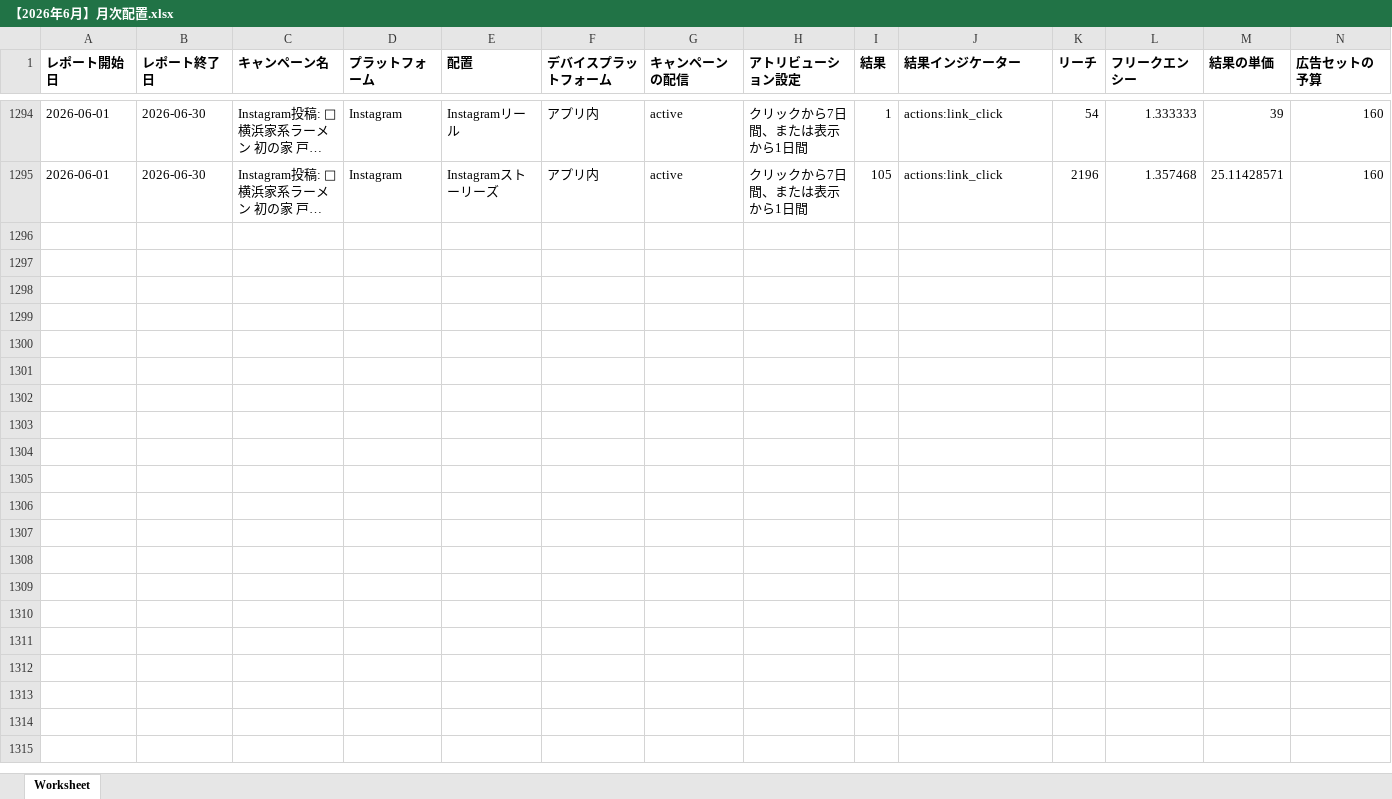
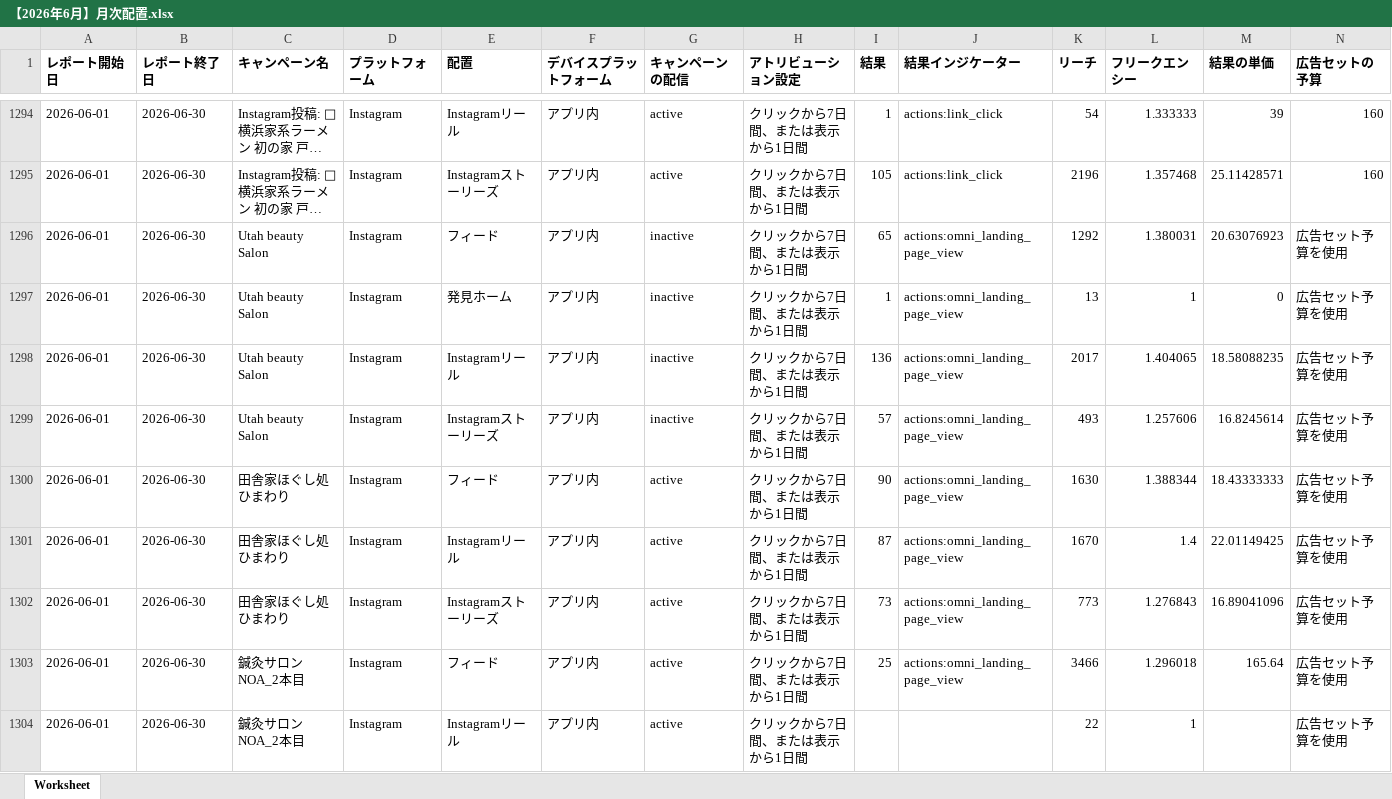
Before and after one commit to natsuko-teramoto/meta-report-app, an Excel workbook: data/monthly_place/【2026年6月】月次配置.xlsx, sheet Worksheet, drawn as a sheet; only a part is shown, gaps mark what is left out; long unchanged cells end in …; values as stored, in another font and other column widths than the file's, no borders; rows hold the shown columns only; the diff covers the shown part only; the diff names each change by its address in the sheet, - before the commit and + after, or states it on an @@ line.

```diff
--- a/data/monthly_place/【2026年6月】月次配置.xlsx (sheet Worksheet)
+++ b/data/monthly_place/【2026年6月】月次配置.xlsx (sheet Worksheet)
+row 1296: 2026-06-01 | 2026-06-30 | Utah beauty Salon | Instagram | フィード | アプリ内 | inactive | クリックから7日間、または表示から1日間 | 65 | actions:omni_landing_page_view | 1292 | 1.380031 | 20.63076923 | 広告セット予算を使用
+row 1297: 2026-06-01 | 2026-06-30 | Utah beauty Salon | Instagram | 発見ホーム | アプリ内 | inactive | クリックから7日間、または表示から1日間 | 1 | actions:omni_landing_page_view | 13 | 1 | 0 | 広告セット予算を使用
+row 1298: 2026-06-01 | 2026-06-30 | Utah beauty Salon | Instagram | Instagramリール | アプリ内 | inactive | クリックから7日間、または表示から1日間 | 136 | actions:omni_landing_page_view | 2017 | 1.404065 | 18.58088235 | 広告セット予算を使用
+row 1299: 2026-06-01 | 2026-06-30 | Utah beauty Salon | Instagram | Instagramストーリーズ | アプリ内 | inactive | クリックから7日間、または表示から1日間 | 57 | actions:omni_landing_page_view | 493 | 1.257606 | 16.8245614 | 広告セット予算を使用
+row 1300: 2026-06-01 | 2026-06-30 | 田舎家ほぐし処 ひまわり | Instagram | フィード | アプリ内 | active | クリックから7日間、または表示から1日間 | 90 | actions:omni_landing_page_view | 1630 | 1.388344 | 18.43333333 | 広告セット予算を使用
+row 1301: 2026-06-01 | 2026-06-30 | 田舎家ほぐし処 ひまわり | Instagram | Instagramリール | アプリ内 | active | クリックから7日間、または表示から1日間 | 87 | actions:omni_landing_page_view | 1670 | 1.4 | 22.01149425 | 広告セット予算を使用
+row 1302: 2026-06-01 | 2026-06-30 | 田舎家ほぐし処 ひまわり | Instagram | Instagramストーリーズ | アプリ内 | active | クリックから7日間、または表示から1日間 | 73 | actions:omni_landing_page_view | 773 | 1.276843 | 16.89041096 | 広告セット予算を使用
+row 1303: 2026-06-01 | 2026-06-30 | 鍼灸サロンNOA_2本目 | Instagram | フィード | アプリ内 | active | クリックから7日間、または表示から1日間 | 25 | actions:omni_landing_page_view | 3466 | 1.296018 | 165.64 | 広告セット予算を使用
+row 1304: 2026-06-01 | 2026-06-30 | 鍼灸サロンNOA_2本目 | Instagram | Instagramリール | アプリ内 | active | クリックから7日間、または表示から1日間 |  |  | 22 | 1 |  | 広告セット予算を使用
```
Also changed, not shown: 11 added rows elsewhere in this sheet, data/monthly_place/【2026年10月】月次配置.xlsx, data/monthly_place/【2026年5月】月次配置.xlsx, 15 other files.
